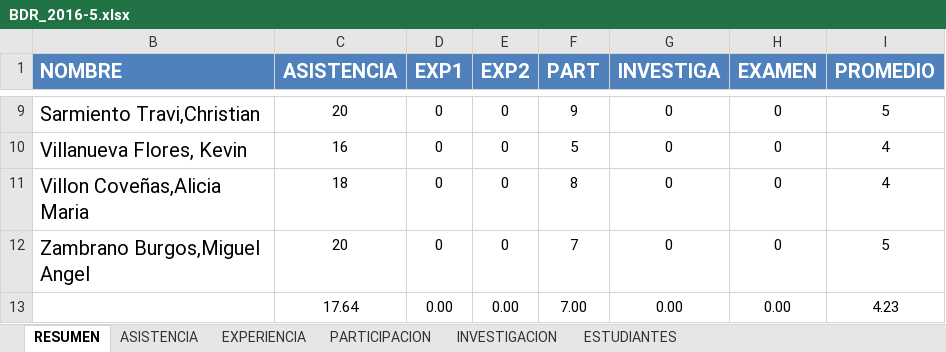
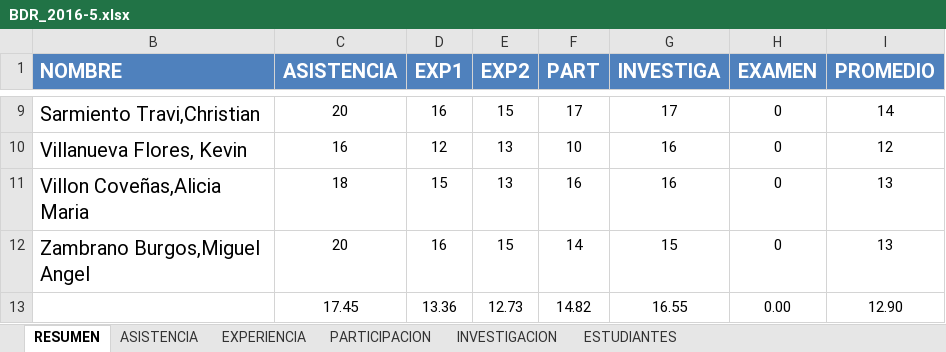
Before and after one commit to gcoronelc/UCS_BDR_2016-5, an Excel workbook: Doc/BDR_2016-5.xlsx, sheet RESUMEN, drawn as a sheet; only a part is shown, gaps mark what is left out; values as stored, in another font and other column widths than the file's, no borders; removed rows and columns are numbered as before the commit, all else as after; the diff covers the shown part only; the diff names each change by its address in the sheet, - before the commit and + after, or states it on an @@ line.

```diff
--- a/Doc/BDR_2016-5.xlsx (sheet RESUMEN)
+++ b/Doc/BDR_2016-5.xlsx (sheet RESUMEN)
-D9 (EXP1): 0
+D9 (EXP1): 16
-E9 (EXP2): 0
+E9 (EXP2): 15
-F9 (PART): 9
+F9 (PART): 17
-G9 (INVESTIGA): 0
+G9 (INVESTIGA): 17
-I9 (PROMEDIO): 5
+I9 (PROMEDIO): 14
-D10 (EXP1): 0
+D10 (EXP1): 12
-E10:E11 (EXP2): 0
+E10:E11 (EXP2): 13
-F10 (PART): 5
+F10 (PART): 10
-G10:G11 (INVESTIGA): 0
+G10:G11 (INVESTIGA): 16
-I10 (PROMEDIO): 4
+I10 (PROMEDIO): 12
-D11 (EXP1): 0
+D11 (EXP1): 15
-F11 (PART): 8
+F11 (PART): 16
-I11 (PROMEDIO): 4
+I11 (PROMEDIO): 13
-D12 (EXP1): 0
+D12 (EXP1): 16
-E12 (EXP2): 0
+E12 (EXP2): 15
-F12 (PART): 7
+F12 (PART): 14
-G12 (INVESTIGA): 0
+G12 (INVESTIGA): 15
-I12 (PROMEDIO): 5
+I12 (PROMEDIO): 13
-row 13:  | 17.64 | 0.00 | 0.00 | 7.00 | 0.00 | 0.00 | 4.23
+row 13:  | 17.45 | 13.36 | 12.73 | 14.82 | 16.55 | 0.00 | 12.90
```
Also changed, not shown: 35 edited cells elsewhere in this sheet, sheet INVESTIGACION, sheet EXPERIENCIA, sheet PARTICIPACION, sheet ASISTENCIA, formulas that keep their value.
